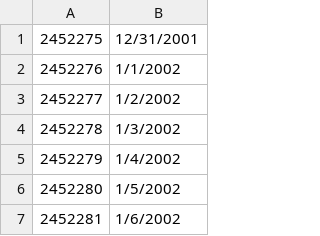
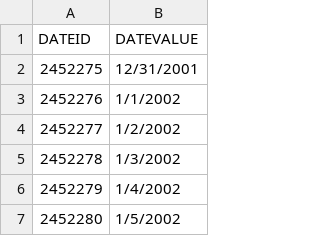
Before and after one commit to Arjitakushwah/Retail-360, a CSV file: retail_dbt/seeds/dates.csv, drawn as a sheet; only a part is shown; the shorter side is filled out with more unchanged rows; the diff names each change by its address in the sheet, - before the commit and + after, or states it on an @@ line.

Commit message:
added seed

```diff
--- a/retail_dbt/seeds/dates.csv
+++ b/retail_dbt/seeds/dates.csv
+row 1: DATEID | DATEVALUE
```
